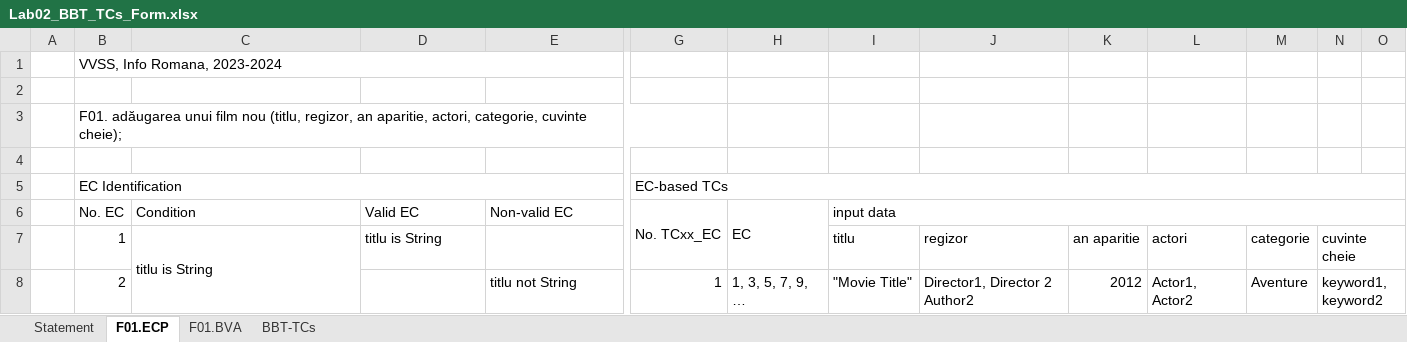
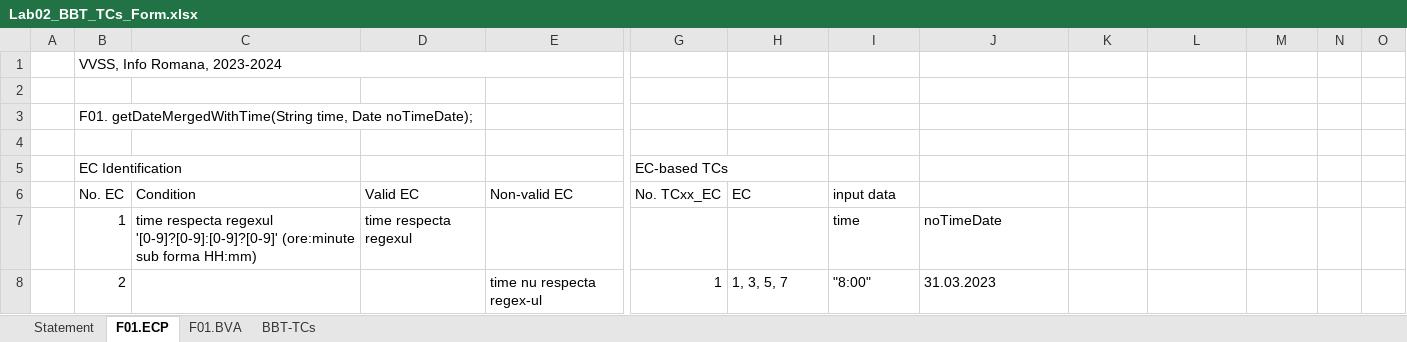
Before and after one commit to Mescareid/vvss_laborator, an Excel workbook: Docs/Lab02/Lab02_BBT_TCs_Form.xlsx, sheet F01.ECP, drawn as a sheet; only a part is shown, gaps mark what is left out; values as stored, in another font and other column widths than the file's, no cell formats; the diff covers the shown part only; the diff names each change by its address in the sheet, - before the commit and + after, or states it on an @@ line.

```diff
--- a/Docs/Lab02/Lab02_BBT_TCs_Form.xlsx (sheet F01.ECP)
+++ b/Docs/Lab02/Lab02_BBT_TCs_Form.xlsx (sheet F01.ECP)
-B3 (No. EC): F01. adăugarea unui film nou (titlu, regizor, an aparitie, actori, categorie, cuvinte cheie);
+B3 (No. EC): F01. getDateMergedWithTime(String time, Date noTimeDate);
-B3:G3 merged
-B5:E5 merged
-G5:P5 merged
-G6:G7 merged
-H6:H7 merged
-I6:O6 merged
-C7 (Condition): titlu is String
+C7 (Condition): time respecta regexul '[0-9]?[0-9]:[0-9]?[0-9]' (ore:minute sub forma HH:mm)
-C7:C8 merged
-D7 (Valid EC): titlu is String
+D7 (Valid EC): time respecta regexul
-I7 (input data): titlu
+I7 (input data): time
-J7: regizor
+J7: noTimeDate
-K7: an aparitie
+K7: (empty)
-L7: actori
+L7: (empty)
-M7: categorie
+M7: (empty)
-N7: cuvinte cheie
+N7: (empty)
-N7:O7 merged
-E8 (Non-valid EC): titlu not String
+E8 (Non-valid EC): time nu respecta regex-ul
-H8 (EC): 1, 3, 5, 7, 9, …
+H8 (EC): 1, 3, 5, 7
-I8 (input data): "Movie Title"
+I8 (input data): "8:00"
-J8: Director1, Director 2 Author2
+J8: 31.03.2023
-K8: 2012
+K8: (empty)
-L8: Actor1, Actor2
+L8: (empty)
-M8: Aventure
+M8: (empty)
-N8: keyword1, keyword2
+N8: (empty)
-N8:O8 merged
```
Also changed, not shown: 58 edited cells and merged cells elsewhere in this sheet, sheet Statement, sheet F01.BVA, cell formats, 2 other files.
